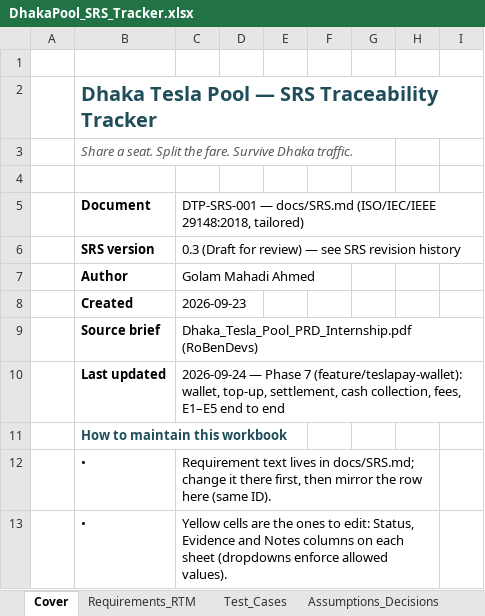
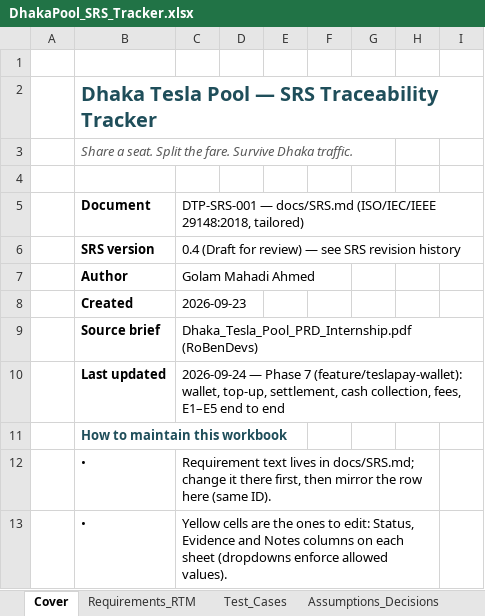
Before and after one commit to MahadiAhmed0/DhakaPool---Ride-Pooling-Shared-Fare-Platform, an Excel workbook: docs/DhakaPool_SRS_Tracker.xlsx, sheet Cover, drawn as a sheet; only a part is shown; values as stored, in another font and other column widths than the file's, no borders; conditional formats not drawn; the diff names each change by its address in the sheet, - before the commit and + after, or states it on an @@ line.

```diff
--- a/docs/DhakaPool_SRS_Tracker.xlsx (sheet Cover)
+++ b/docs/DhakaPool_SRS_Tracker.xlsx (sheet Cover)
-C6: 0.3 (Draft for…
+C6: 0.4 (Draft for…
```
Also changed, not shown: sheet Assumptions_Decisions, 4 other files.
